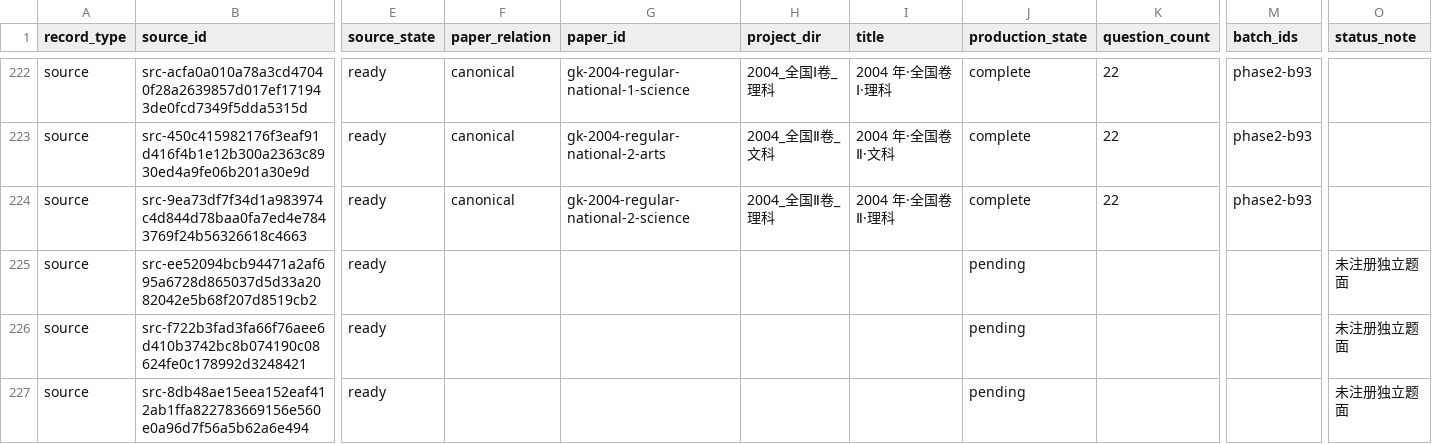
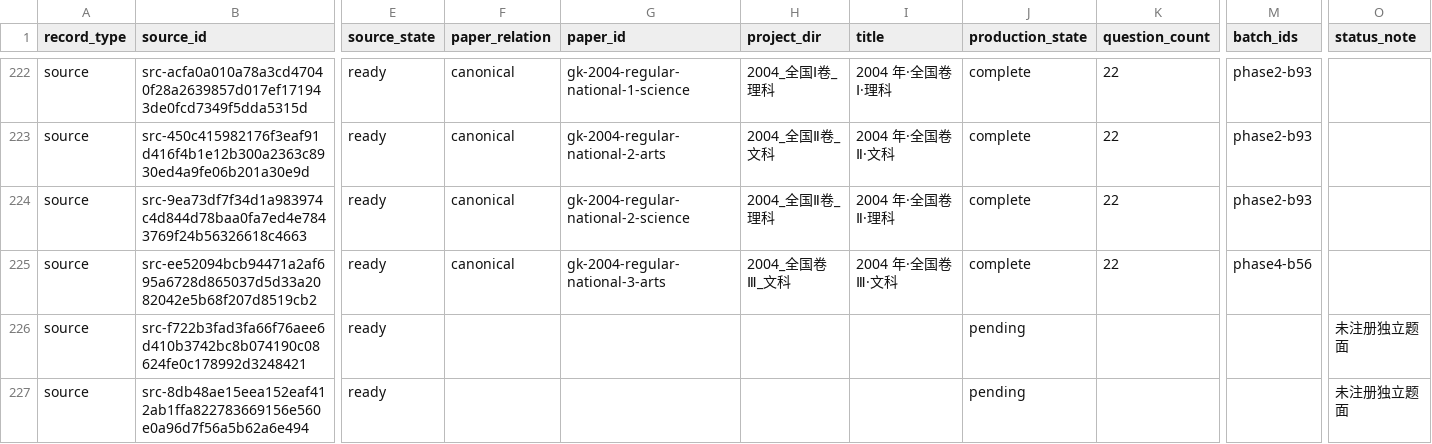
Before and after one commit to LightYourJourney/gaokao-math-latex, a CSV file: math-gaokao-latex/manifest.csv, drawn as a sheet; only a part is shown, gaps mark what is left out; the diff names each change by its address in the sheet, - before the commit and + after, or states it on an @@ line.

Commit message:
[已核] docs(gaokao): sync full report projections to committed state for phase4-b56

```diff
--- a/math-gaokao-latex/manifest.csv
+++ b/math-gaokao-latex/manifest.csv
-F225 (paper_relation): (empty)
+F225 (paper_relation): canonical
-G225 (paper_id): (empty)
+G225 (paper_id): gk-2004-regular-national-3-arts
-H225 (project_dir): (empty)
+H225 (project_dir): 2004_全国卷Ⅲ_文科
-I225 (title): (empty)
+I225 (title): 2004 年·全国卷Ⅲ·文科
-J225 (production_state): pending
+J225 (production_state): complete
-K225 (question_count): (empty)
+K225 (question_count): 22
-M225 (batch_ids): (empty)
+M225 (batch_ids): phase4-b56
-O225 (status_note): 未注册独立题面
+O225 (status_note): (empty)
```
Also changed, not shown: 7 other files.
